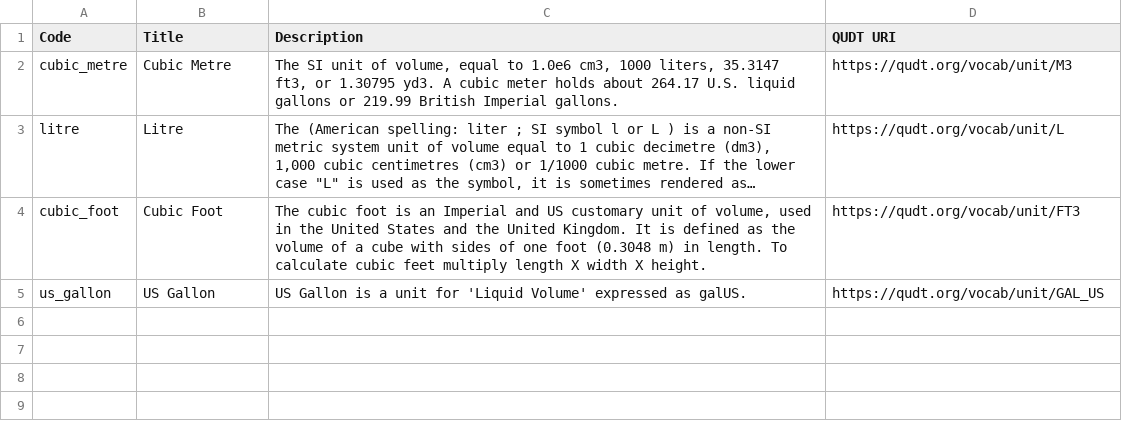
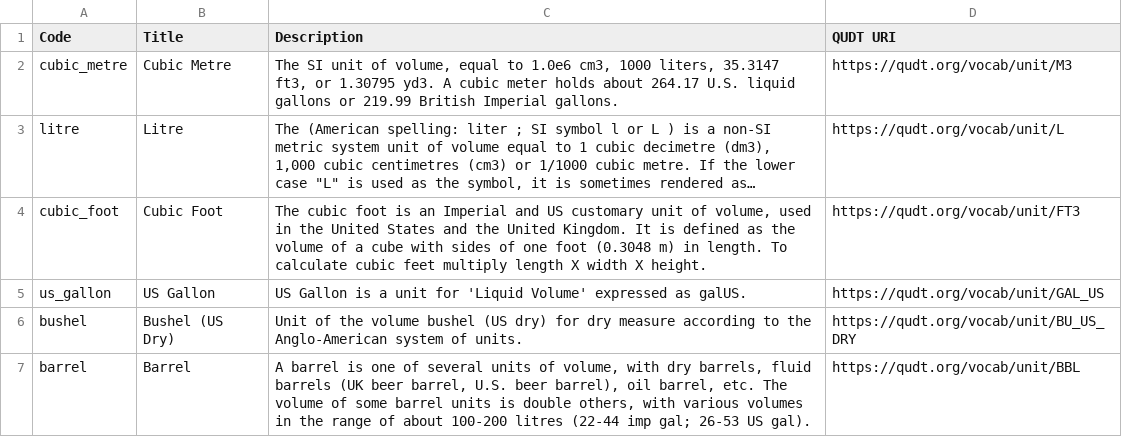
Before and after one commit to GFDRR/rdl-standard, a CSV file: schema/codelists/open/unit_volume.csv, drawn as a sheet; long unchanged cells end in …; the diff names each change by its address in the sheet, - before the commit and + after, or states it on an @@ line.

Commit message:
codelists: Add more quantity kinds and units

```diff
--- a/schema/codelists/open/unit_volume.csv
+++ b/schema/codelists/open/unit_volume.csv
+row 6: bushel | Bushel (US Dry) | Unit of the volume bushel (US dry) for dry measure according to the Anglo-American system of units. | https://qudt.org/vocab/unit/BU_US_DRY
+row 7: barrel | Barrel | A barrel is one of several units of volume, with dry barrels, fluid barrels (UK beer barrel, U.S. beer barrel), oil barrel, etc. The volume of some barrel units is double others, with various volumes in the range of about 100-200 litres (22-44 imp gal; 26-53 US gal). | https://qudt.org/vocab/unit/BBL
```
Also changed, not shown: schema/codelists/open/quantity_kind.csv, 2 other files.
